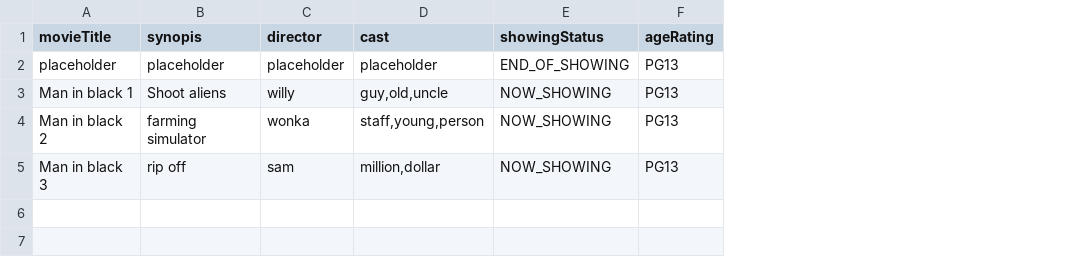
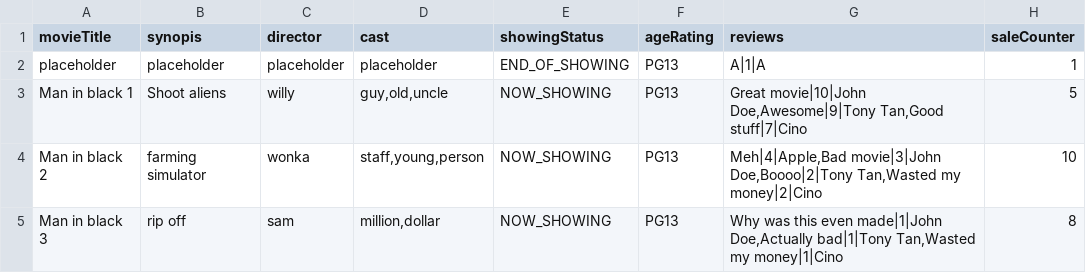
Before and after one commit to weix1233/2002-Movie-App, a CSV file: MovieGoer/database/movie/movie.csv, drawn as a sheet; the diff names each change by its address in the sheet, - before the commit and + after, or states it on an @@ line.

Commit message:
Added reviews to csv and some javadocs

```diff
--- a/MovieGoer/database/movie/movie.csv
+++ b/MovieGoer/database/movie/movie.csv
+column G (reviews), rows 2-5: A|1|A | Great movie|10|John Doe,Awesome|9|Tony Tan,Good stuff|7|Cino | Meh|4|Apple,Bad movie|3|John Doe,Boooo|2|Tony Tan,Wasted my money|2|Cino | Why was this even made|1|John Doe,Actually bad|1|Tony Tan,Wasted my money|1|Cino
+column H (saleCounter), rows 2-5: 1 | 5 | 10 | 8
```
Also changed, not shown: 4 other files.
